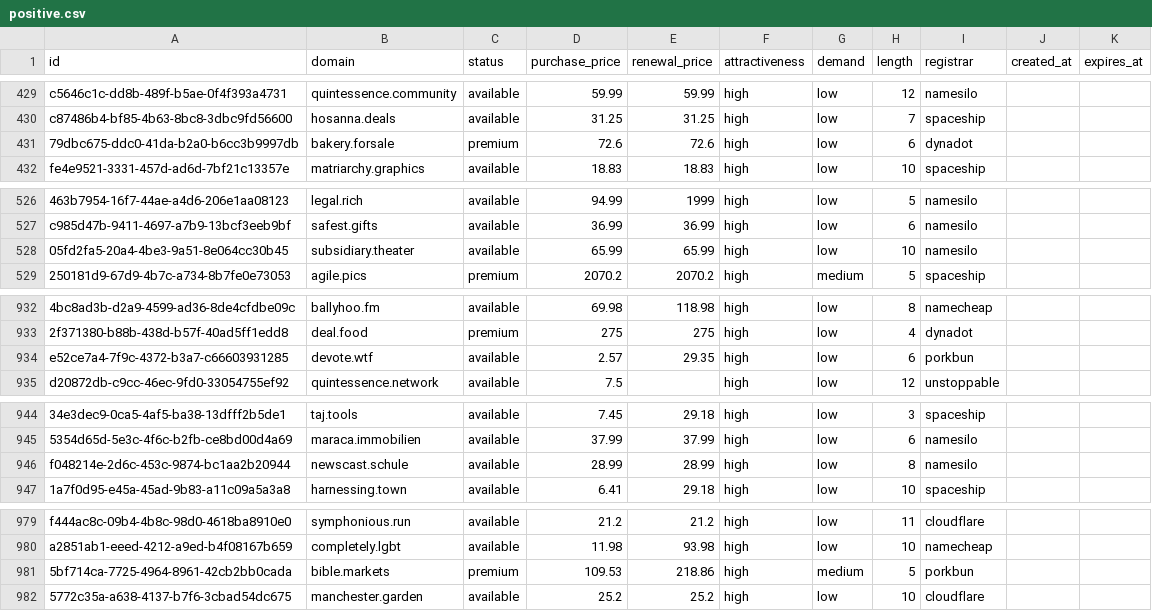
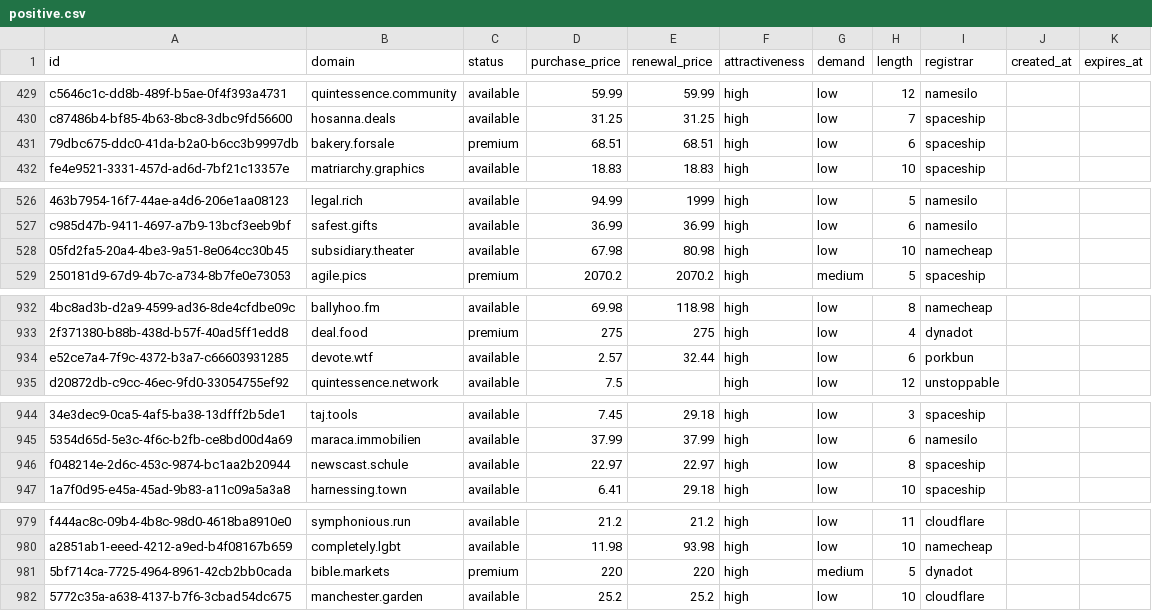
Before and after one commit to UniqueDomains/positive-oneword-domains, a CSV file: positive.csv, drawn as a sheet; only a part is shown, gaps mark what is left out; the diff names each change by its address in the sheet, - before the commit and + after, or states it on an @@ line.

Commit message:
Domains update

```diff
--- a/positive.csv
+++ b/positive.csv
-D431 (purchase_price): 72.6
+D431 (purchase_price): 68.51
-E431 (renewal_price): 72.6
+E431 (renewal_price): 68.51
-I431 (registrar): dynadot
+I431 (registrar): spaceship
-D528 (purchase_price): 65.99
+D528 (purchase_price): 67.98
-E528 (renewal_price): 65.99
+E528 (renewal_price): 80.98
-I528 (registrar): namesilo
+I528 (registrar): namecheap
-E934 (renewal_price): 29.35
+E934 (renewal_price): 32.44
-D946 (purchase_price): 28.99
+D946 (purchase_price): 22.97
-E946 (renewal_price): 28.99
+E946 (renewal_price): 22.97
-I946 (registrar): namesilo
+I946 (registrar): spaceship
-D981 (purchase_price): 109.53
+D981 (purchase_price): 220
-E981 (renewal_price): 218.86
+E981 (renewal_price): 220
-I981 (registrar): porkbun
+I981 (registrar): dynadot
```
Also changed, not shown: 5 other files.
